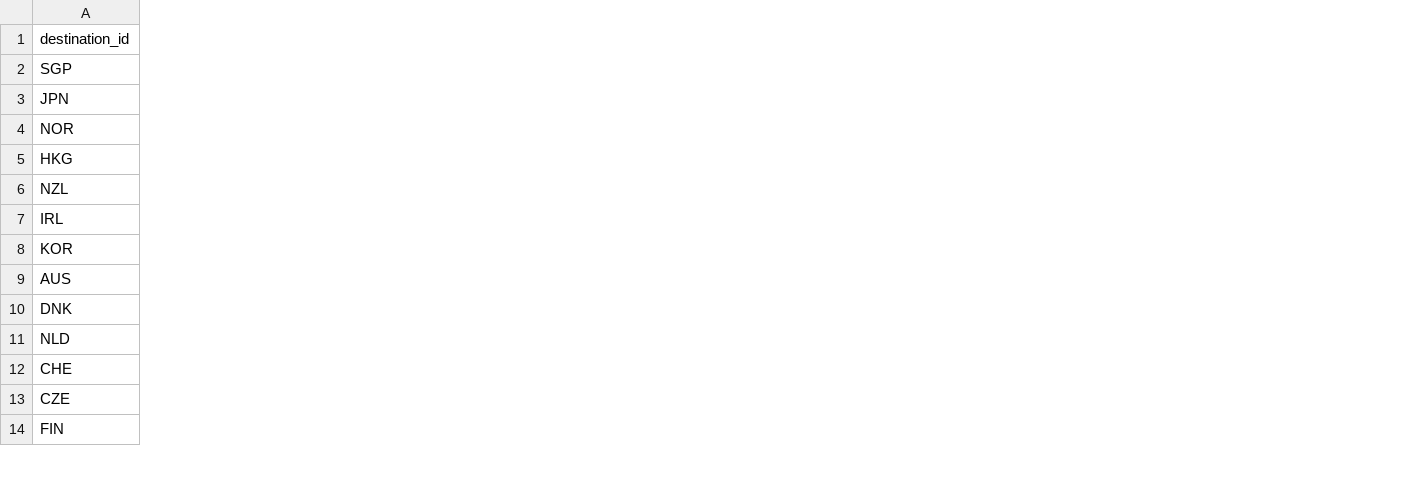
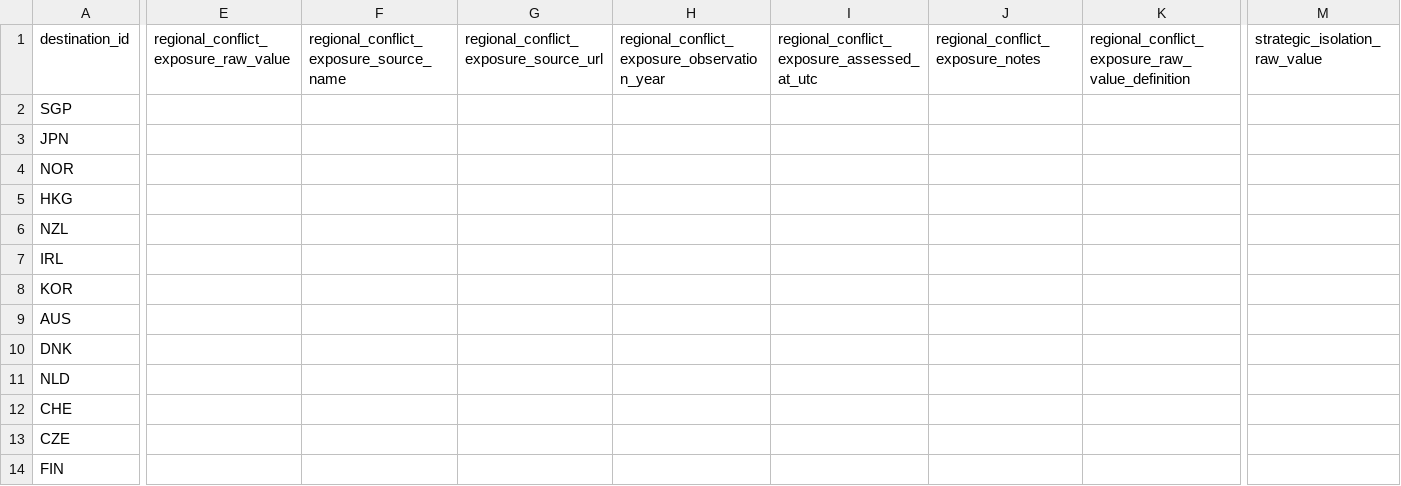
Before and after one commit to schnozenstein/eom-migration-model, a CSV file: data/geopolitical_uncertainty_inputs_template.csv, drawn as a sheet; only a part is shown, gaps mark what is left out; the diff covers the shown part only; the diff names each change by its address in the sheet, - before the commit and + after, or states it on an @@ line.

```diff
--- a/data/geopolitical_uncertainty_inputs_template.csv
+++ b/data/geopolitical_uncertainty_inputs_template.csv
+column E, row 1: regional_conflict_exposure_raw_value
+column F, row 1: regional_conflict_exposure_source_name
+column G, row 1: regional_conflict_exposure_source_url
+column H, row 1: regional_conflict_exposure_observation_year
+column I, row 1: regional_conflict_exposure_assessed_at_utc
+column J, row 1: regional_conflict_exposure_notes
+column K, row 1: regional_conflict_exposure_raw_value_definition
+column M, row 1: strategic_isolation_raw_value
```
Also changed, not shown: 22 added columns and 2 removed columns elsewhere in this file, data/geographical_uncertainty_inputs.csv, data/raw/brazil_world_bank_macro.csv, 19 other files.
